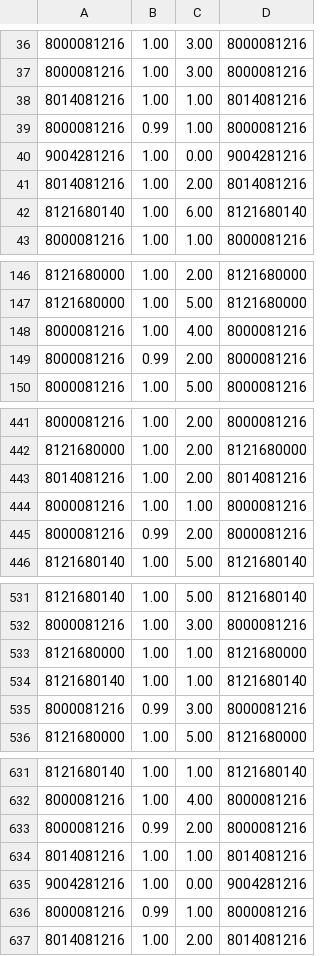
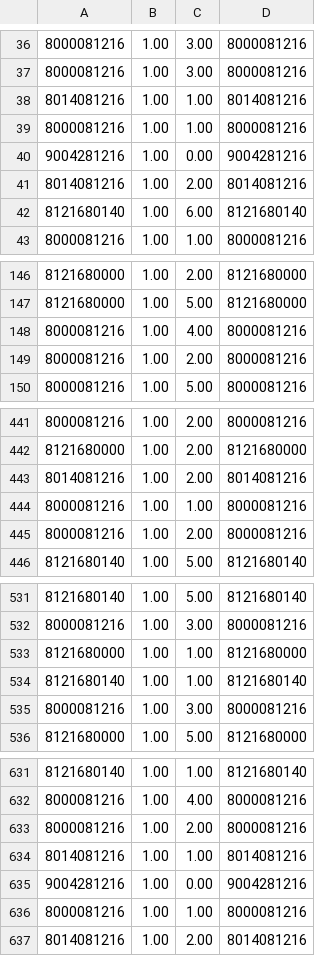
Before and after one commit to k3larra/commuter, a CSV file: ml/saved/tnK534JMwwfhvUEycn69HPbhqkt2_result.csv, drawn as a sheet; only a part is shown, gaps mark what is left out; the diff covers the shown part only.

```diff
--- a/ml/saved/tnK534JMwwfhvUEycn69HPbhqkt2_result.csv
+++ b/ml/saved/tnK534JMwwfhvUEycn69HPbhqkt2_result.csv
@@ -38,3 +38,3 @@
 8014081216,      1.00,      1.00,8014081216
-8000081216,      0.99,      1.00,8000081216
+8000081216,      1.00,      1.00,8000081216
 9004281216,      1.00,      0.00,9004281216
@@ -148,3 +148,3 @@
 8000081216,      1.00,      4.00,8000081216
-8000081216,      0.99,      2.00,8000081216
+8000081216,      1.00,      2.00,8000081216
 8000081216,      1.00,      5.00,8000081216
@@ -444,3 +444,3 @@
 8000081216,      1.00,      1.00,8000081216
-8000081216,      0.99,      2.00,8000081216
+8000081216,      1.00,      2.00,8000081216
 8121680140,      1.00,      5.00,8121680140
@@ -534,3 +534,3 @@
 8121680140,      1.00,      1.00,8121680140
-8000081216,      0.99,      3.00,8000081216
+8000081216,      1.00,      3.00,8000081216
 8121680000,      1.00,      5.00,8121680000
@@ -632,6 +632,6 @@
 8000081216,      1.00,      4.00,8000081216
-8000081216,      0.99,      2.00,8000081216
+8000081216,      1.00,      2.00,8000081216
 8014081216,      1.00,      1.00,8014081216
 9004281216,      1.00,      0.00,9004281216
-8000081216,      0.99,      1.00,8000081216
+8000081216,      1.00,      1.00,8000081216
 8014081216,      1.00,      2.00,8014081216
```
Also changed, not shown: 6 edited cells elsewhere in this file, ml/saved/ehaBtfOPDNZjzy1MEvjQmGo4Zv12_result.csv, 2 other files.
